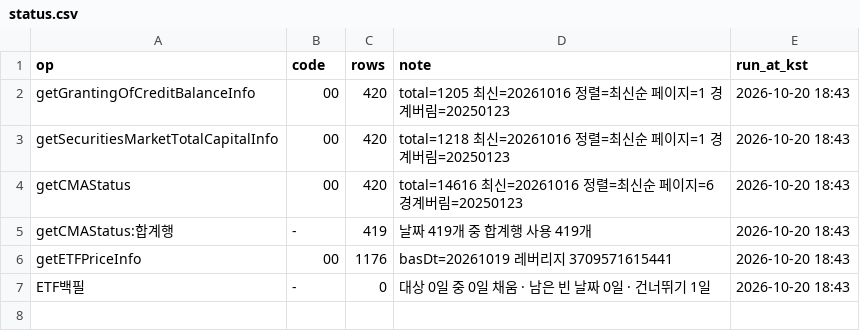
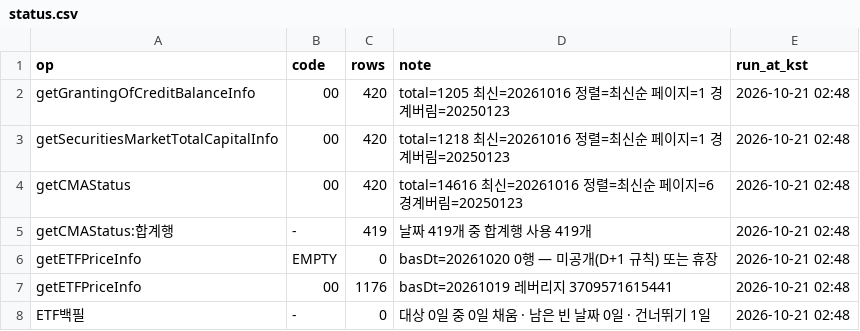
Before and after one commit to Leelll1/Screen, a CSV file: results/fss/status.csv, drawn as a sheet.

```diff
--- a/results/fss/status.csv
+++ b/results/fss/status.csv
@@ -1,7 +1,8 @@
 op,code,rows,note,run_at_kst
-getGrantingOfCreditBalanceInfo,00,420,total=1205 최신=20261016 정렬=최신순 페이지=1 경계버림=20250123,2026-10-20 18:43
-getSecuritiesMarketTotalCapitalInfo,00,420,total=1218 최신=20261016 정렬=최신순 페이지=1 경계버림=20250123,2026-10-20 18:43
-getCMAStatus,00,420,total=14616 최신=20261016 정렬=최신순 페이지=6 경계버림=20250123,2026-10-20 18:43
-getCMAStatus:합계행,-,419,날짜 419개 중 합계행 사용 419개,2026-10-20 18:43
-getETFPriceInfo,00,1176,basDt=20261019 레버리지 3709571615441,2026-10-20 18:43
-ETF백필,-,0,대상 0일 중 0일 채움 · 남은 빈 날짜 0일 · 건너뛰기 1일,2026-10-20 18:43
+getGrantingOfCreditBalanceInfo,00,420,total=1205 최신=20261016 정렬=최신순 페이지=1 경계버림=20250123,2026-10-21 02:48
+getSecuritiesMarketTotalCapitalInfo,00,420,total=1218 최신=20261016 정렬=최신순 페이지=1 경계버림=20250123,2026-10-21 02:48
+getCMAStatus,00,420,total=14616 최신=20261016 정렬=최신순 페이지=6 경계버림=20250123,2026-10-21 02:48
+getCMAStatus:합계행,-,419,날짜 419개 중 합계행 사용 419개,2026-10-21 02:48
+getETFPriceInfo,EMPTY,0,basDt=20261020 0행 — 미공개(D+1 규칙) 또는 휴장,2026-10-21 02:48
+getETFPriceInfo,00,1176,basDt=20261019 레버리지 3709571615441,2026-10-21 02:48
+ETF백필,-,0,대상 0일 중 0일 채움 · 남은 빈 날짜 0일 · 건너뛰기 1일,2026-10-21 02:48
```
Also changed, not shown: results/_meta/source_health_202610.csv, results/krx/ews_skip.csv, 2 other files.
